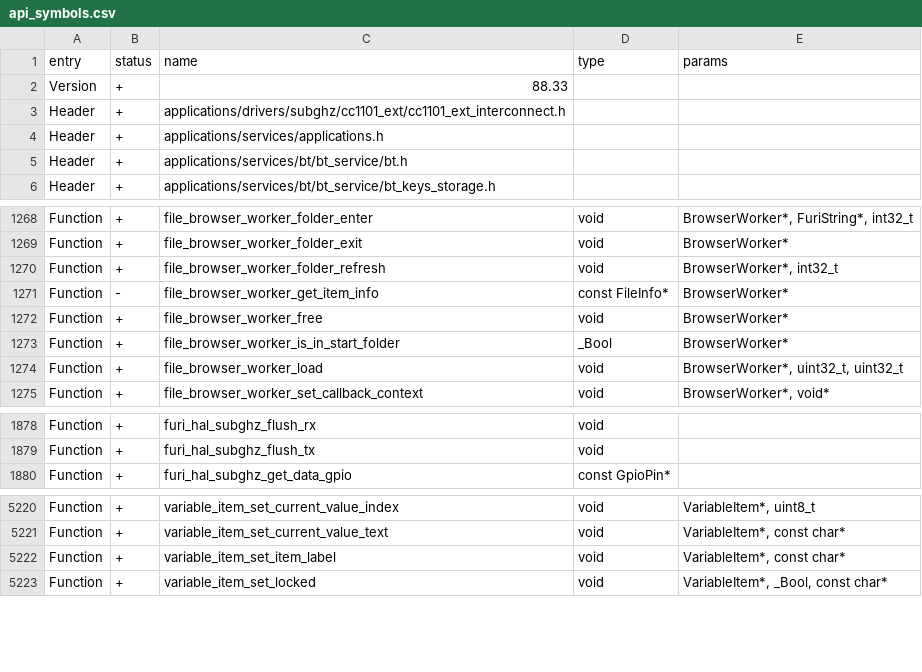
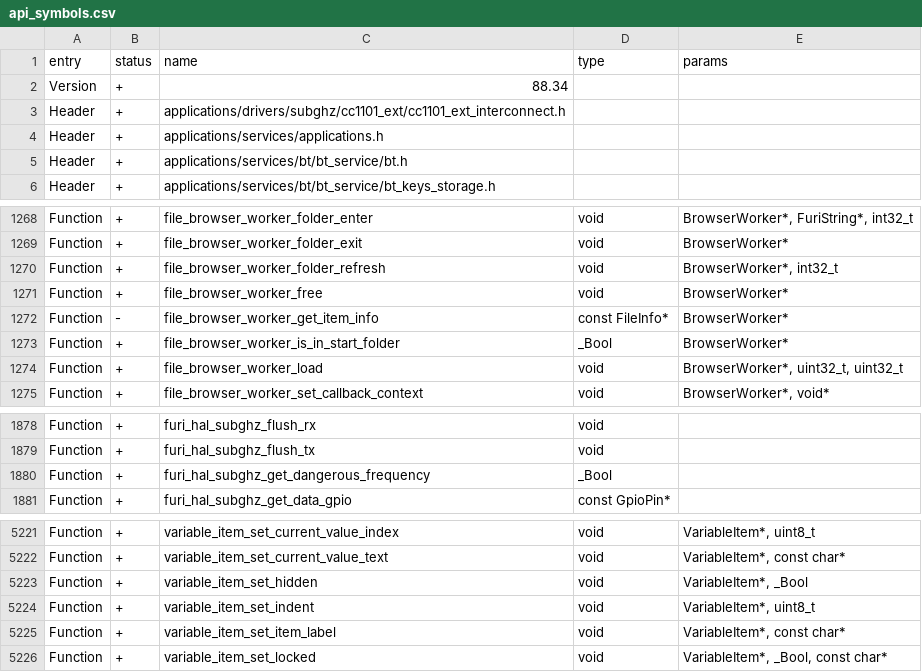
Before and after one commit to SaberSucky/hadal-firmware, a CSV file: targets/f7/api_symbols.csv, drawn as a sheet; only a part is shown, gaps mark what is left out.

Commit message:
Settings: options that depend on another hide until it is on, then slide in
A setting that means nothing while another is off is now hidden instead of
locked, and slides out from under the one it belongs to when that is turned
on (back under it when turned off). It sits indented, with a dotted line from
just under the first letter of the item it belongs to, down through its group,
ending in a tick at the last one. No more " . " in front of the names.

The list keeps every item's index, hidden or not, so apps' indexes still hold;
Up and Down pass over hidden items, and the cursor never stays on one.
New: variable_item_set_hidden(), variable_item_set_indent() (API 88.34).

Converted:
- Night Shift: Start and End only while it is on
- RGB mod: nothing but the switch without the mod; Effects, with Speed,
  Color step and Saturation only with an effect (Wave width only with the
  wave), the LED colours only with no effect. Saturation in 5% steps: the 255
  steps took 2 KB of RAM and as many presses to cross
- Buttons Vibro: its trigger only while the buttons buzz
- System: Log Device only while logs are written, the baud rate only while
  they go somewhere
- Desktop: "Not on USB" only while it auto-locks
- Hadal > Lock screen: "After this many" only while wrong PINs do something
- Hadal > Protocols: "Restart to apply" only while a restart is needed
  (new furi_hal_subghz_get_dangerous_frequency())
- Bad USB: the USB or BLE options under Connection slide in and out instead
  of the whole list being rebuilt

Kept locked, as they say why: Sub-GHz's frequency while hopping, and the
options a protocol does not support.

```diff
--- a/targets/f7/api_symbols.csv
+++ b/targets/f7/api_symbols.csv
@@ -1,3 +1,3 @@
 entry,status,name,type,params
-Version,+,88.33,,
+Version,+,88.34,,
 Header,+,applications/drivers/subghz/cc1101_ext/cc1101_ext_interconnect.h,,
@@ -1270,4 +1270,4 @@ Function,+,file_browser_worker_folder_exit,void,BrowserWorker*
 Function,+,file_browser_worker_folder_refresh,void,"BrowserWorker*, int32_t"
-Function,-,file_browser_worker_get_item_info,const FileInfo*,BrowserWorker*
 Function,+,file_browser_worker_free,void,BrowserWorker*
+Function,-,file_browser_worker_get_item_info,const FileInfo*,BrowserWorker*
 Function,+,file_browser_worker_is_in_start_folder,_Bool,BrowserWorker*
@@ -1879,2 +1879,3 @@ Function,+,furi_hal_subghz_flush_rx,void,
 Function,+,furi_hal_subghz_flush_tx,void,
+Function,+,furi_hal_subghz_get_dangerous_frequency,_Bool,
 Function,+,furi_hal_subghz_get_data_gpio,const GpioPin*,
@@ -5221,2 +5222,4 @@ Function,+,variable_item_set_current_value_index,void,"VariableItem*, uint8_t"
 Function,+,variable_item_set_current_value_text,void,"VariableItem*, const char*"
+Function,+,variable_item_set_hidden,void,"VariableItem*, _Bool"
+Function,+,variable_item_set_indent,void,"VariableItem*, uint8_t"
 Function,+,variable_item_set_item_label,void,"VariableItem*, const char*"
```
Also changed, not shown: 13 other files.
